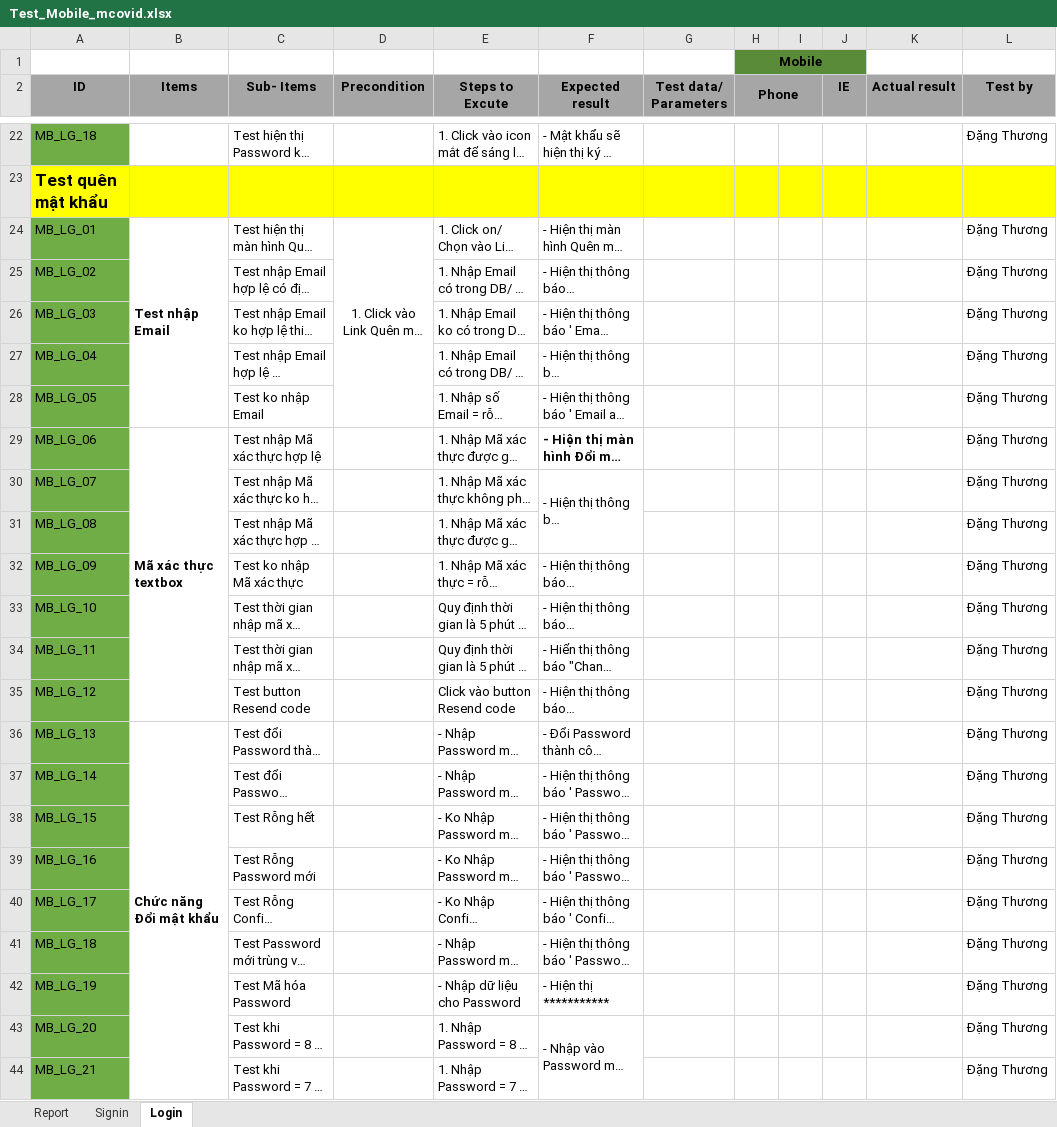
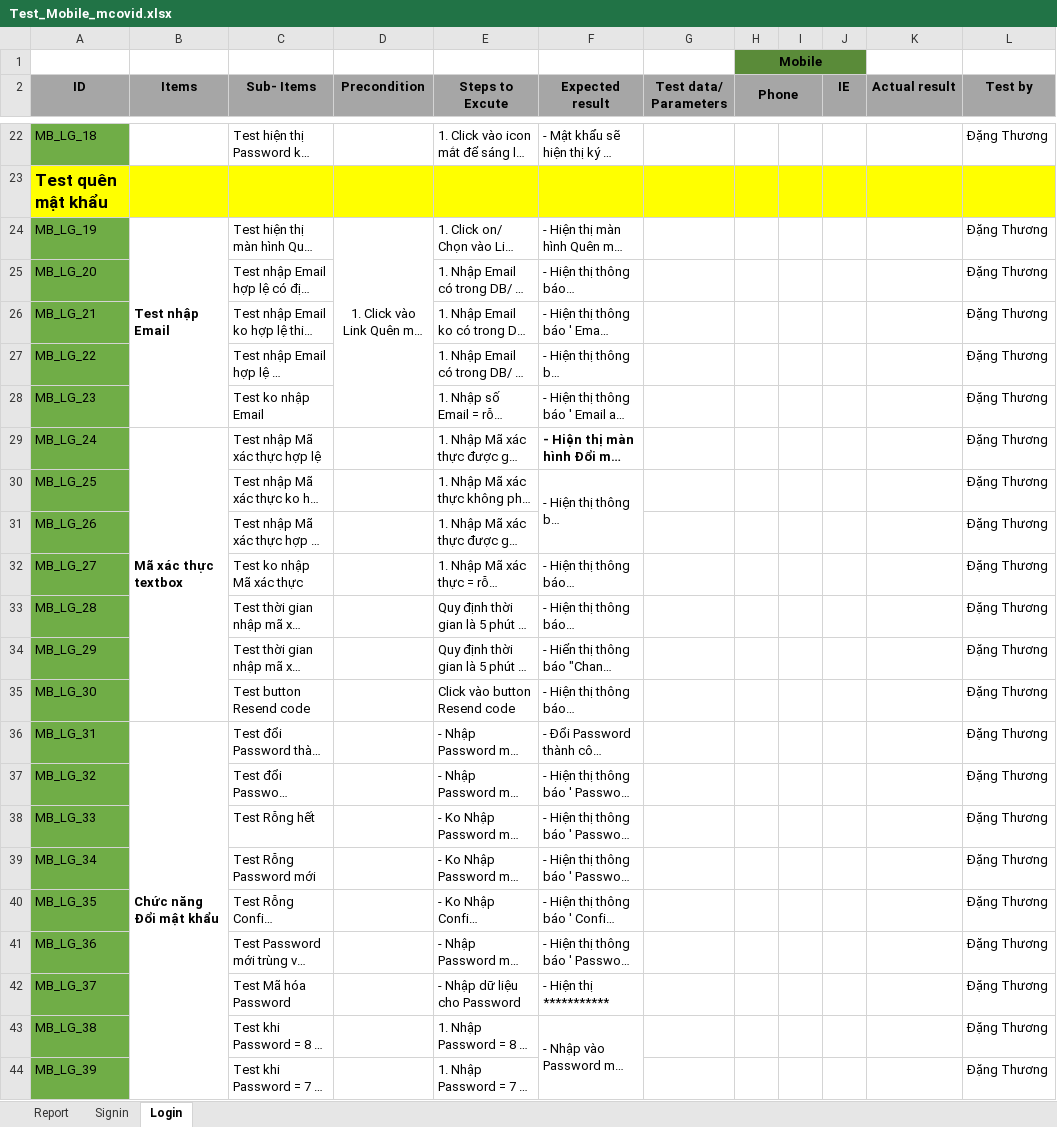
Before and after one commit to nhanleelab/ga-mcovid, an Excel workbook: Test_Mobile_mcovid.xlsx, sheet Login, drawn as a sheet; only a part is shown, gaps mark what is left out; long unchanged cells end in …; values as stored, in another font and other column widths than the file's, no borders; the diff names each change by its address in the sheet, - before the commit and + after, or states it on an @@ line.

Commit message:
Update again

```diff
--- a/Test_Mobile_mcovid.xlsx (sheet Login)
+++ b/Test_Mobile_mcovid.xlsx (sheet Login)
-A24 (ID): MB_LG_01
+A24 (ID): MB_LG_19
-A25 (ID): MB_LG_02
+A25 (ID): MB_LG_20
-A26 (ID): MB_LG_03
+A26 (ID): MB_LG_21
-A27 (ID): MB_LG_04
+A27 (ID): MB_LG_22
-A28 (ID): MB_LG_05
+A28 (ID): MB_LG_23
-A29 (ID): MB_LG_06
+A29 (ID): MB_LG_24
-A30 (ID): MB_LG_07
+A30 (ID): MB_LG_25
-A31 (ID): MB_LG_08
+A31 (ID): MB_LG_26
-A32 (ID): MB_LG_09
+A32 (ID): MB_LG_27
-A33 (ID): MB_LG_10
+A33 (ID): MB_LG_28
-A34 (ID): MB_LG_11
+A34 (ID): MB_LG_29
-A35 (ID): MB_LG_12
+A35 (ID): MB_LG_30
-A36 (ID): MB_LG_13
+A36 (ID): MB_LG_31
-A37 (ID): MB_LG_14
+A37 (ID): MB_LG_32
-A38 (ID): MB_LG_15
+A38 (ID): MB_LG_33
-A39 (ID): MB_LG_16
+A39 (ID): MB_LG_34
-A40 (ID): MB_LG_17
+A40 (ID): MB_LG_35
-A41 (ID): MB_LG_18
+A41 (ID): MB_LG_36
-A42 (ID): MB_LG_19
+A42 (ID): MB_LG_37
-A43 (ID): MB_LG_20
+A43 (ID): MB_LG_38
-A44 (ID): MB_LG_21
+A44 (ID): MB_LG_39
```
